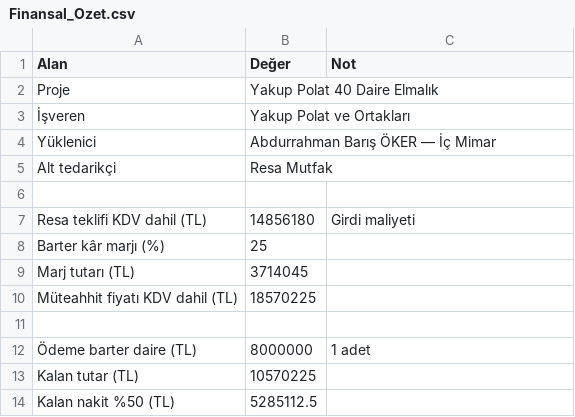
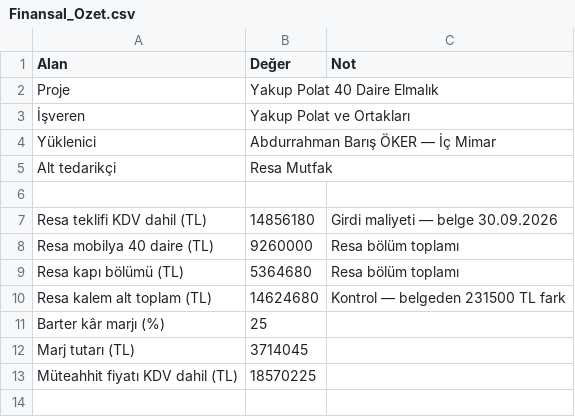
Before and after one commit to barsokrr/meka, a CSV file: metraj/yakup_polat_mobilya/Finansal_Ozet.csv, drawn as a sheet; only a part is shown; the shorter side is filled out with more unchanged rows.

```diff
--- a/metraj/yakup_polat_mobilya/Finansal_Ozet.csv
+++ b/metraj/yakup_polat_mobilya/Finansal_Ozet.csv
@@ -6,3 +6,6 @@ Alt tedarikçi,Resa Mutfak,
 ,,
-Resa teklifi KDV dahil (TL),14856180,Girdi maliyeti
+Resa teklifi KDV dahil (TL),14856180,Girdi maliyeti — belge 30.09.2026
+Resa mobilya 40 daire (TL),9260000,Resa bölüm toplamı
+Resa kapı bölümü (TL),5364680,Resa bölüm toplamı
+Resa kalem alt toplam (TL),14624680,Kontrol — belgeden 231500 TL fark
 Barter kâr marjı (%),25,
```
Also changed, not shown: metraj/yakup_polat_mobilya/Teklif_Kalem_Kirilimi.csv, 7 other files.
